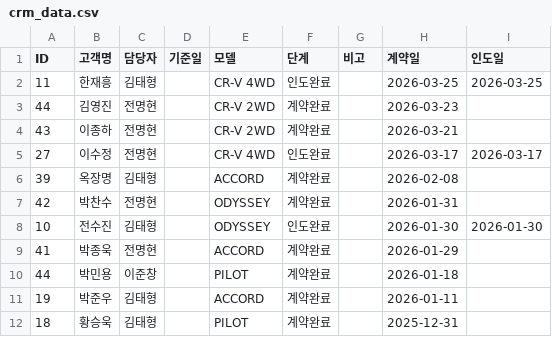
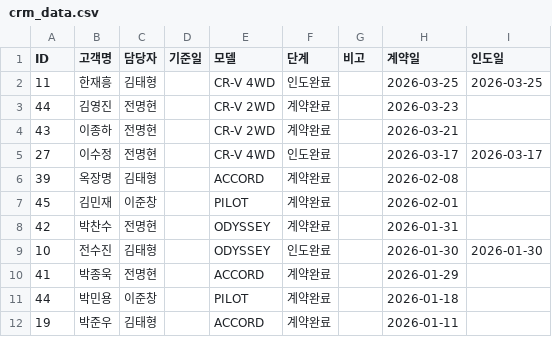
Before and after one commit to tmxpq1234-cmd/honda-crm, a CSV file: crm_data.csv, drawn as a sheet; only a part is shown; the shorter side is filled out with more unchanged rows; the diff names each change by its address in the sheet, - before the commit and + after, or states it on an @@ line.

Commit message:
Update 2026-04-04 09:40:38.944955

```diff
--- a/crm_data.csv
+++ b/crm_data.csv
+row 7: 45 | 김민재 | 이준창 |  | PILOT | 계약완료 |  | 2026-02-01
```
